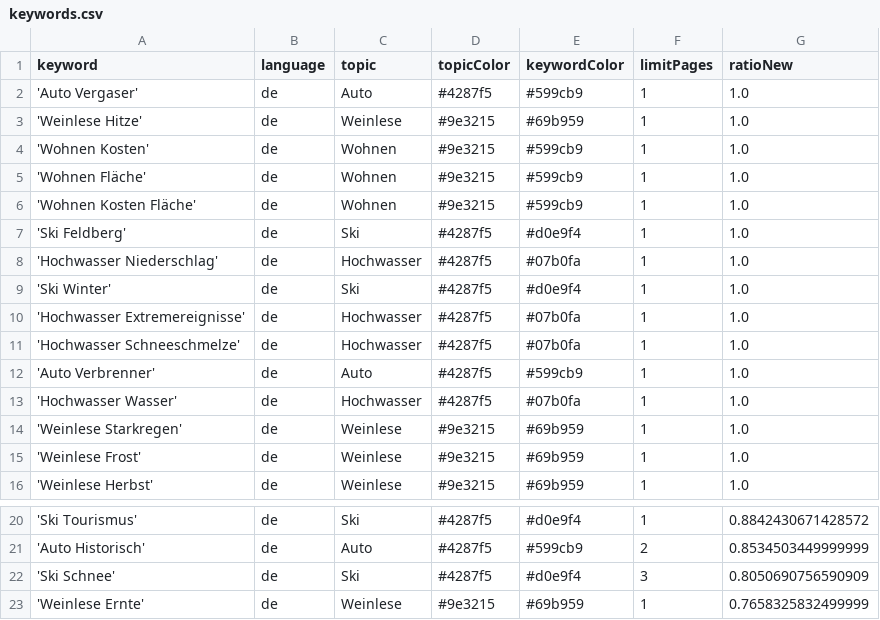
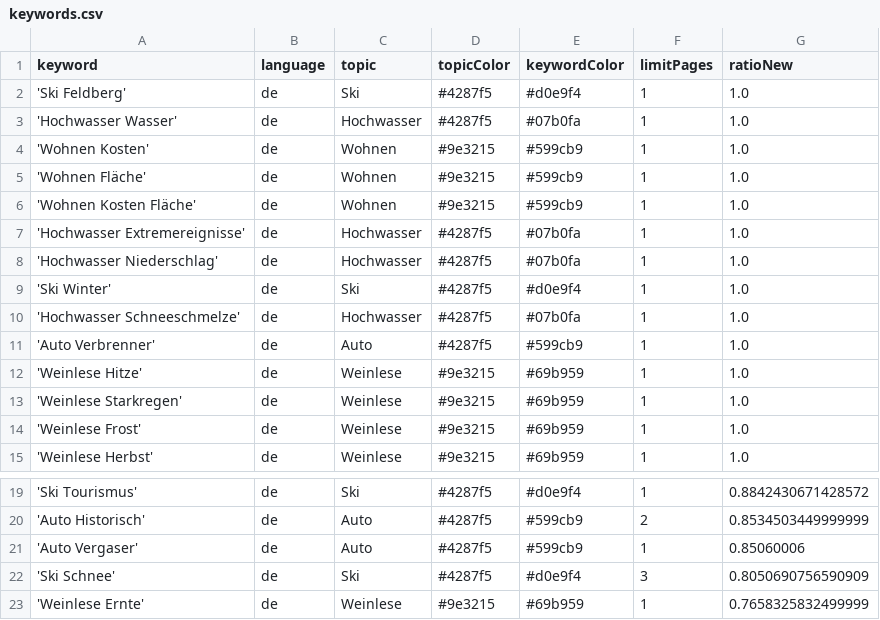
Before and after one commit to LuxiNecel-news/winterIsComing2, a CSV file: keywords.csv, drawn as a sheet; only a part is shown, gaps mark what is left out.

Commit message:
Commit from GitHub Actions (harvest:0.0)

```diff
--- a/keywords.csv
+++ b/keywords.csv
@@ -1,4 +1,4 @@
 keyword,language,topic,topicColor,keywordColor,limitPages,ratioNew
-'Auto Vergaser',de,Auto,#4287f5,#599cb9,1,1.0
-'Weinlese Hitze',de,Weinlese,#9e3215,#69b959,1,1.0
+'Ski Feldberg',de,Ski,#4287f5,#d0e9f4,1,1.0
+'Hochwasser Wasser',de,Hochwasser,#4287f5,#07b0fa,1,1.0
 'Wohnen Kosten',de,Wohnen,#9e3215,#599cb9,1,1.0
@@ -6,9 +6,8 @@ keyword,language,topic,topicColor,keywordColor,limitPages,ratioNew
 'Wohnen Kosten Fläche',de,Wohnen,#9e3215,#599cb9,1,1.0
-'Ski Feldberg',de,Ski,#4287f5,#d0e9f4,1,1.0
+'Hochwasser Extremereignisse',de,Hochwasser,#4287f5,#07b0fa,1,1.0
 'Hochwasser Niederschlag',de,Hochwasser,#4287f5,#07b0fa,1,1.0
 'Ski Winter',de,Ski,#4287f5,#d0e9f4,1,1.0
-'Hochwasser Extremereignisse',de,Hochwasser,#4287f5,#07b0fa,1,1.0
 'Hochwasser Schneeschmelze',de,Hochwasser,#4287f5,#07b0fa,1,1.0
 'Auto Verbrenner',de,Auto,#4287f5,#599cb9,1,1.0
-'Hochwasser Wasser',de,Hochwasser,#4287f5,#07b0fa,1,1.0
+'Weinlese Hitze',de,Weinlese,#9e3215,#69b959,1,1.0
 'Weinlese Starkregen',de,Weinlese,#9e3215,#69b959,1,1.0
@@ -21,2 +20,3 @@ keyword,language,topic,topicColor,keywordColor,limitPages,ratioNew
 'Auto Historisch',de,Auto,#4287f5,#599cb9,2,0.8534503449999999
+'Auto Vergaser',de,Auto,#4287f5,#599cb9,1,0.85060006
 'Ski Schnee',de,Ski,#4287f5,#d0e9f4,3,0.8050690756590909
```
